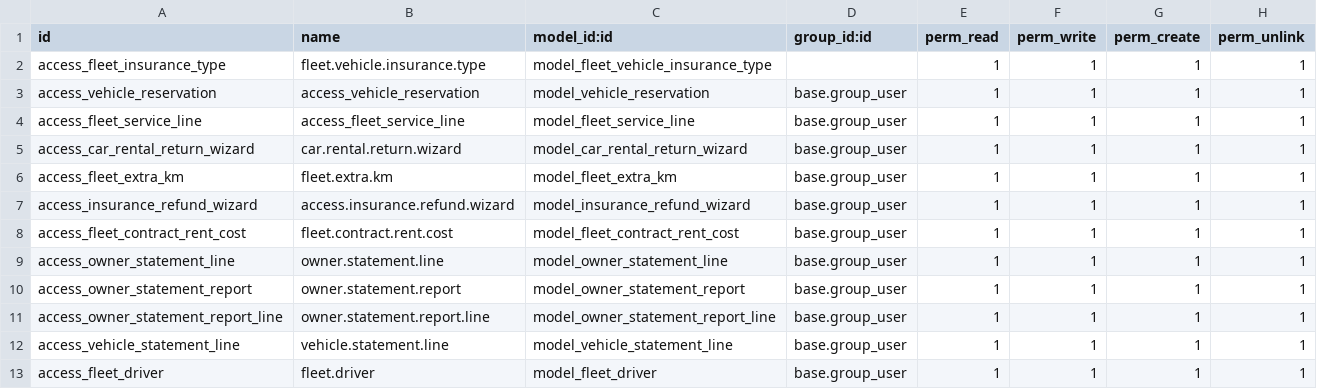
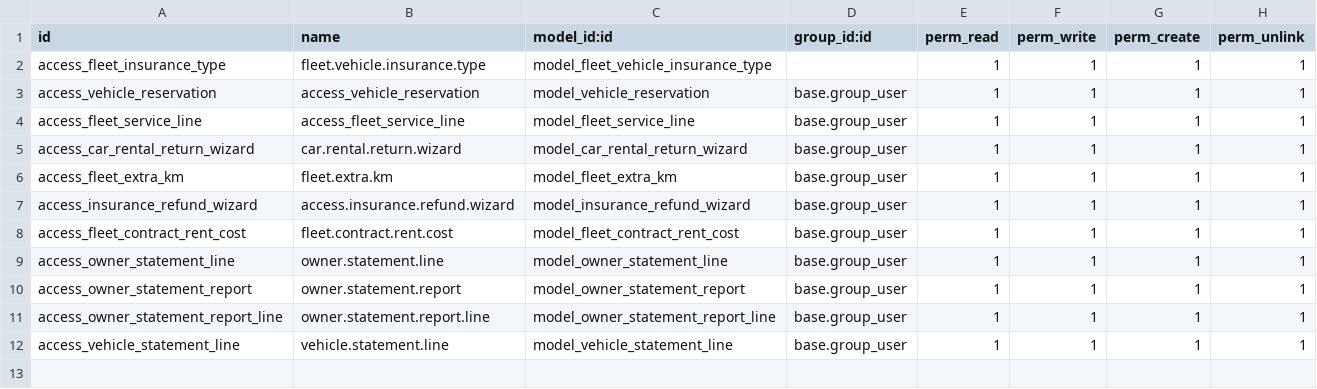
Before and after one commit to abdelrahman957/Alesraa, a CSV file: Addons/vehicle_custom_fields/security/ir.model.access.csv, drawn as a sheet; the diff names each change by its address in the sheet, - before the commit and + after, or states it on an @@ line.

```diff
--- a/Addons/vehicle_custom_fields/security/ir.model.access.csv
+++ b/Addons/vehicle_custom_fields/security/ir.model.access.csv
-row 13: access_fleet_driver | fleet.driver | model_fleet_driver | base.group_user | 1 | 1 | 1 | 1
```
Also changed, not shown: 4 other files.
